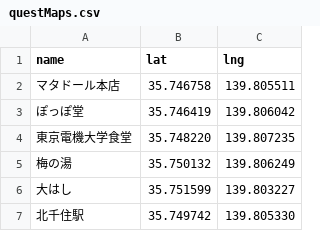
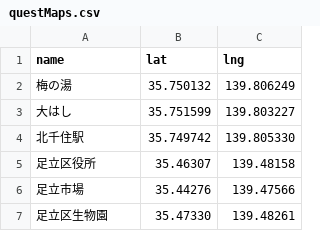
Before and after one commit to jphacks/TK_1912, a CSV file: Myapp/lib/map/questMaps.csv, drawn as a sheet.

```diff
--- a/Myapp/lib/map/questMaps.csv
+++ b/Myapp/lib/map/questMaps.csv
@@ -1,5 +1,2 @@
 name,lat,lng
-マタドール本店,35.746758,139.805511
-ぽっぽ堂,35.746419,139.806042
-東京電機大学食堂,35.748220,139.807235
 梅の湯,35.750132,139.806249
@@ -7 +4,4 @@ name,lat,lng
 北千住駅,35.749742,139.805330
+足立区役所,35.46307,139.48158
+足立市場,35.44276,139.47566
+足立区生物園,35.47330,139.48261
```
Also changed, not shown: Myapp/lib/map/question.csv, 7 other files.
